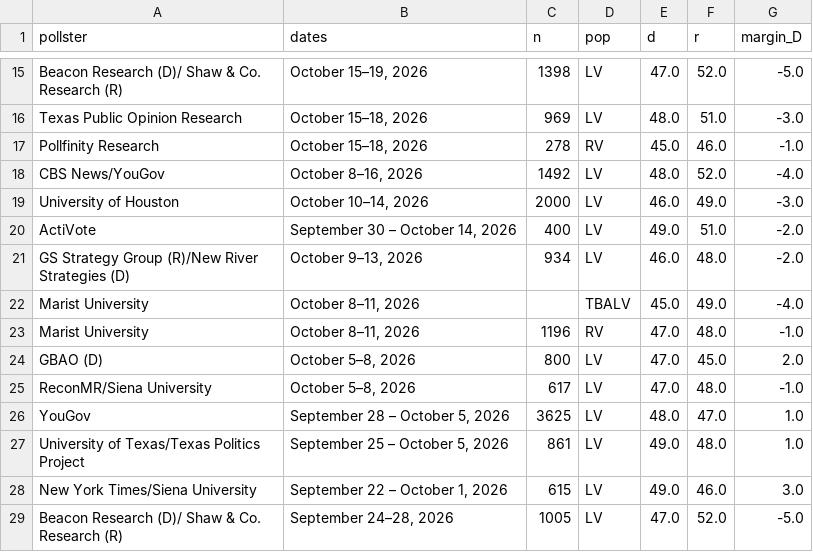
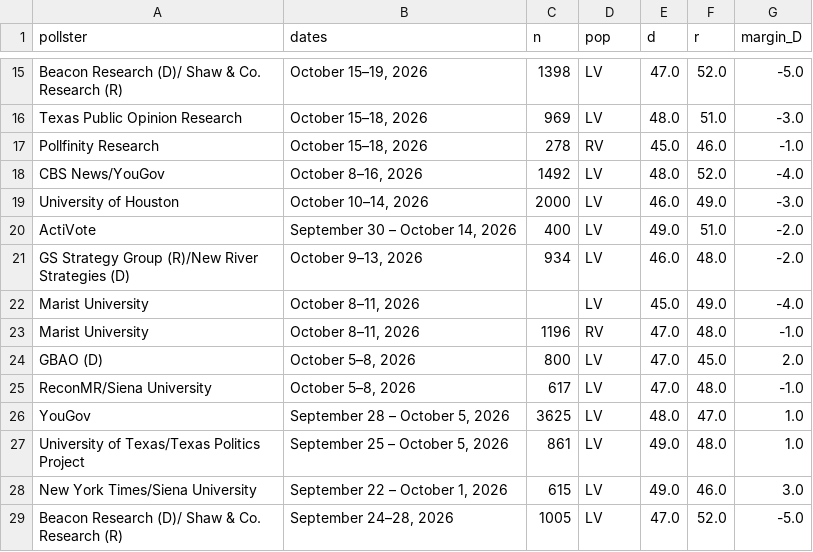
Before and after one commit to sujaynadkarni/texas-senate-forecast-2026, a CSV file: data/polls_governor.csv, drawn as a sheet; only a part is shown, gaps mark what is left out.

```diff
--- a/data/polls_governor.csv
+++ b/data/polls_governor.csv
@@ -21,3 +21,3 @@ ActiVote,"September 30 – October 14, 2026",400,LV,49.0,51.0,-2.0
 GS Strategy Group (R)/New River Strategies (D),"October 9–13, 2026",934,LV,46.0,48.0,-2.0
-Marist University,"October 8–11, 2026",,TBALV,45.0,49.0,-4.0
+Marist University,"October 8–11, 2026",,LV,45.0,49.0,-4.0
 Marist University,"October 8–11, 2026",1196,RV,47.0,48.0,-1.0
```
Also changed, not shown: 13 other files.
